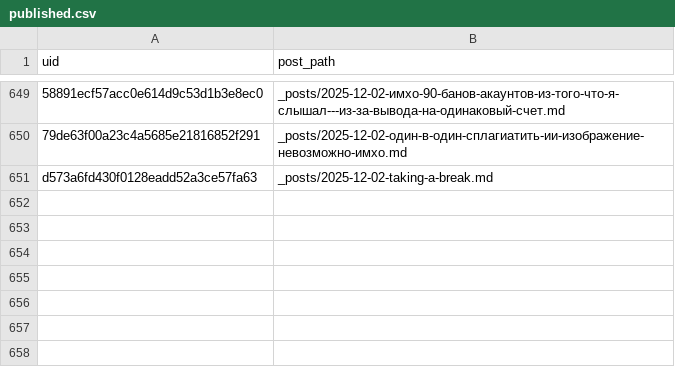
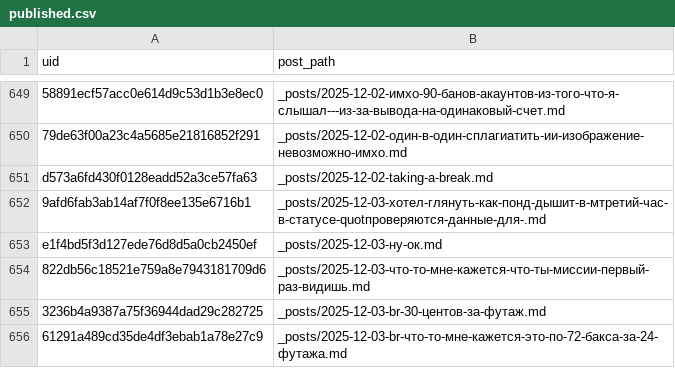
Before and after one commit to ViShark2882/niche-hub, a CSV file: data/published.csv, drawn as a sheet; only a part is shown, gaps mark what is left out; the diff names each change by its address in the sheet, - before the commit and + after, or states it on an @@ line.

Commit message:
new posts

```diff
--- a/data/published.csv
+++ b/data/published.csv
+row 652: 9afd6fab3ab14af7f0f8ee135e6716b1 | _posts/2025-12-03-хотел-глянуть-как-понд-дышит-в-мтретий-час-в-статусе-quotпроверяются-данные-для-.md
+row 653: e1f4bd5f3d127ede76d8d5a0cb2450ef | _posts/2025-12-03-ну-ок.md
+row 654: 822db56c18521e759a8e7943181709d6 | _posts/2025-12-03-что-то-мне-кажется-что-ты-миссии-первый-раз-видишь.md
+row 655: 3236b4a9387a75f36944dad29c282725 | _posts/2025-12-03-br-30-центов-за-футаж.md
+row 656: 61291a489cd35de4df3ebab1a78e27c9 | _posts/2025-12-03-br-что-то-мне-кажется-это-по-72-бакса-за-24-футажа.md
```
Also changed, not shown: 5 other files.
